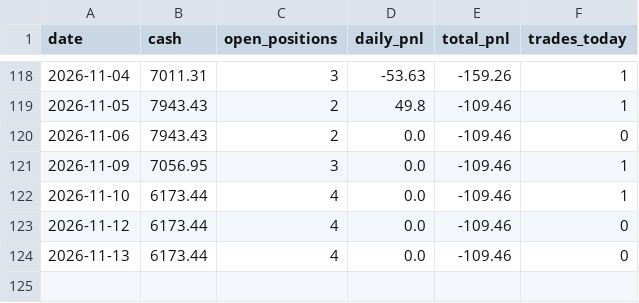
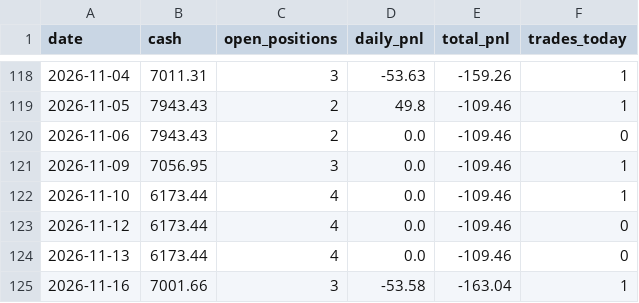
Before and after one commit to git-df-scott/quant-tradingbot, a CSV file: logs/weekly_summary.csv, drawn as a sheet; only a part is shown, gaps mark what is left out.

```diff
--- a/logs/weekly_summary.csv
+++ b/logs/weekly_summary.csv
@@ -124 +124,2 @@ date,cash,open_positions,daily_pnl,total_pnl,trades_today
 2026-11-13,6173.44,4,0.0,-109.46,0
+2026-11-16,7001.66,3,-53.58,-163.04,1
```
Also changed, not shown: 2 other files.
